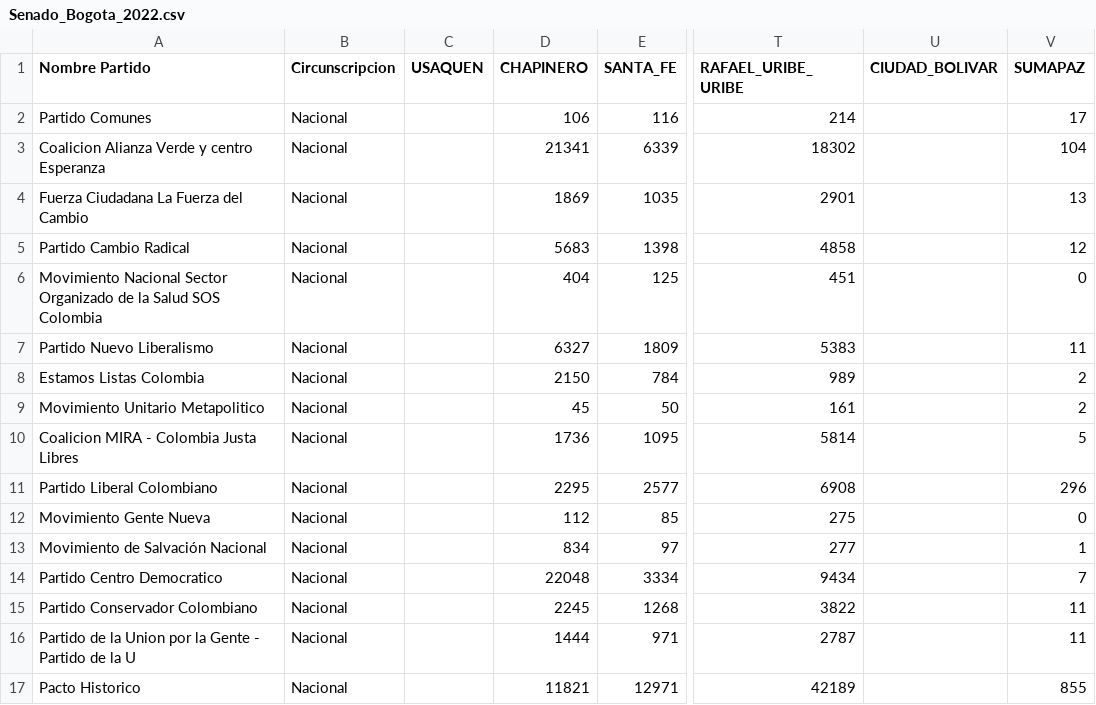
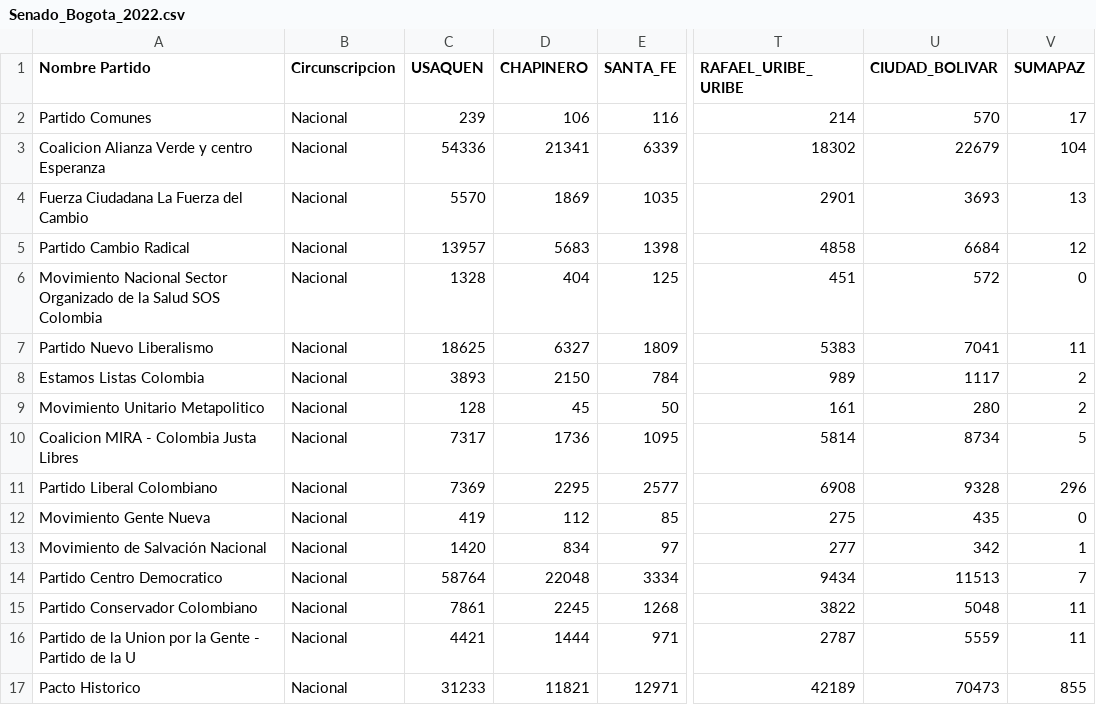
Before and after one commit to SbastianGarzon/BogotaSenado2022, a CSV file: Senado_Bogota_2022.csv, drawn as a sheet; only a part is shown, gaps mark what is left out; the diff covers the shown part only; the diff names each change by its address in the sheet, - before the commit and + after, or states it on an @@ line.

Commit message:
Add Usaquen / add participation

```diff
--- a/Senado_Bogota_2022.csv
+++ b/Senado_Bogota_2022.csv
-C2 (USAQUEN): (empty)
+C2 (USAQUEN): 239
-U2 (CIUDAD_BOLIVAR): (empty)
+U2 (CIUDAD_BOLIVAR): 570
-C3 (USAQUEN): (empty)
+C3 (USAQUEN): 54336
-U3 (CIUDAD_BOLIVAR): (empty)
+U3 (CIUDAD_BOLIVAR): 22679
-C4 (USAQUEN): (empty)
+C4 (USAQUEN): 5570
-U4 (CIUDAD_BOLIVAR): (empty)
+U4 (CIUDAD_BOLIVAR): 3693
-C5 (USAQUEN): (empty)
+C5 (USAQUEN): 13957
-U5 (CIUDAD_BOLIVAR): (empty)
+U5 (CIUDAD_BOLIVAR): 6684
-C6 (USAQUEN): (empty)
+C6 (USAQUEN): 1328
-U6 (CIUDAD_BOLIVAR): (empty)
+U6 (CIUDAD_BOLIVAR): 572
-C7 (USAQUEN): (empty)
+C7 (USAQUEN): 18625
-U7 (CIUDAD_BOLIVAR): (empty)
+U7 (CIUDAD_BOLIVAR): 7041
-C8 (USAQUEN): (empty)
+C8 (USAQUEN): 3893
-U8 (CIUDAD_BOLIVAR): (empty)
+U8 (CIUDAD_BOLIVAR): 1117
-C9 (USAQUEN): (empty)
+C9 (USAQUEN): 128
-U9 (CIUDAD_BOLIVAR): (empty)
+U9 (CIUDAD_BOLIVAR): 280
-C10 (USAQUEN): (empty)
+C10 (USAQUEN): 7317
-U10 (CIUDAD_BOLIVAR): (empty)
+U10 (CIUDAD_BOLIVAR): 8734
-C11 (USAQUEN): (empty)
+C11 (USAQUEN): 7369
-U11 (CIUDAD_BOLIVAR): (empty)
+U11 (CIUDAD_BOLIVAR): 9328
-C12 (USAQUEN): (empty)
+C12 (USAQUEN): 419
-U12 (CIUDAD_BOLIVAR): (empty)
+U12 (CIUDAD_BOLIVAR): 435
-C13 (USAQUEN): (empty)
+C13 (USAQUEN): 1420
-U13 (CIUDAD_BOLIVAR): (empty)
+U13 (CIUDAD_BOLIVAR): 342
-C14 (USAQUEN): (empty)
+C14 (USAQUEN): 58764
-U14 (CIUDAD_BOLIVAR): (empty)
+U14 (CIUDAD_BOLIVAR): 11513
-C15 (USAQUEN): (empty)
+C15 (USAQUEN): 7861
-U15 (CIUDAD_BOLIVAR): (empty)
+U15 (CIUDAD_BOLIVAR): 5048
-C16 (USAQUEN): (empty)
+C16 (USAQUEN): 4421
-U16 (CIUDAD_BOLIVAR): (empty)
+U16 (CIUDAD_BOLIVAR): 5559
-C17 (USAQUEN): (empty)
+C17 (USAQUEN): 31233
-U17 (CIUDAD_BOLIVAR): (empty)
+U17 (CIUDAD_BOLIVAR): 70473
```
Also changed, not shown: 2 added rows, 1 removed row and 32 edited cells elsewhere in this file.
